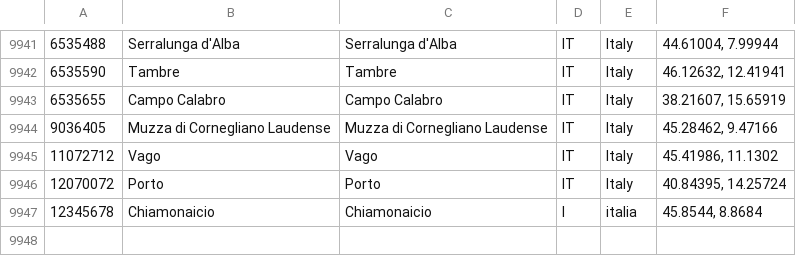
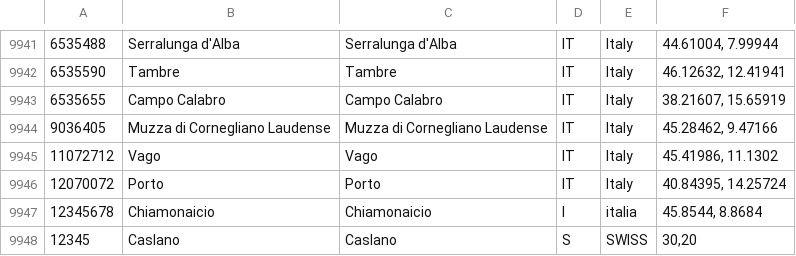
Before and after one commit to Tachi107/ClimateMonitoring-pavmes, a CSV file: climatemonitoring/data/CoordinateMonitoraggio.csv, drawn as a sheet; only a part is shown, gaps mark what is left out.

```diff
--- a/climatemonitoring/data/CoordinateMonitoraggio.csv
+++ b/climatemonitoring/data/CoordinateMonitoraggio.csv
@@ -9947 +9947,2 @@
 12345678,Chiamonaicio,Chiamonaicio,I,italia,"45.8544, 8.8684"
+12345,Caslano,Caslano,S,SWISS,"30,20"
```
Also changed, not shown: climatemonitoring/data/OperatoriRegistrati.csv, 29 other files.
